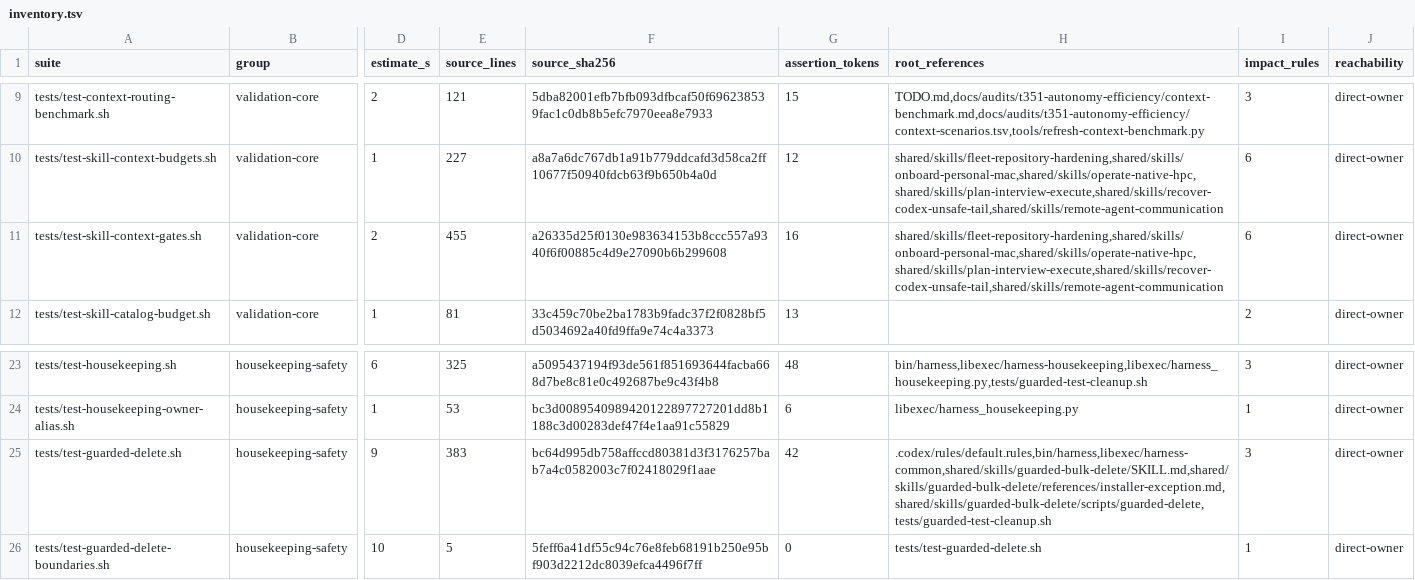
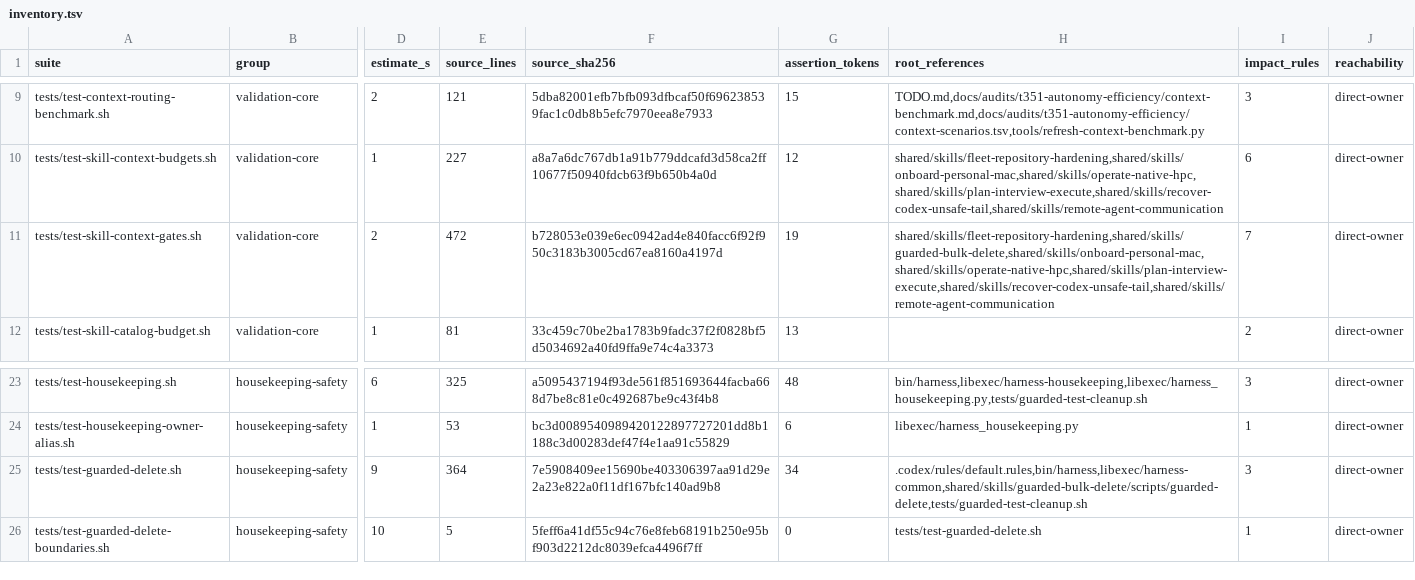
Before and after one commit to rioyokotalab/harness, a TSV file: docs/audits/nit002-essential-tests/inventory.tsv, drawn as a sheet; only a part is shown, gaps mark what is left out; the diff names each change by its address in the sheet, - before the commit and + after, or states it on an @@ line.

Commit message:
Separate guarded policy from transaction owners

```diff
--- a/docs/audits/nit002-essential-tests/inventory.tsv
+++ b/docs/audits/nit002-essential-tests/inventory.tsv
-E11 (source_lines): 455
+E11 (source_lines): 472
-F11 (source_sha256): a26335d25f0130e983634153b8ccc557a9340f6f00885c4d9e27090b6b299608
+F11 (source_sha256): b728053e039e6ec0942ad4e840facc6f92f950c3183b3005cd67ea8160a4197d
-G11 (assertion_tokens): 16
+G11 (assertion_tokens): 19
-H11 (root_references): shared/skills/fleet-repository-hardening,shared/skills/onboard-personal-mac,shared/skills/operate-native-hpc,shared/skills/plan-interview-execute,shared/skills/recover-codex-unsafe-tail,shared/skills/remote-agent-communication
+H11 (root_references): shared/skills/fleet-repository-hardening,shared/skills/guarded-bulk-delete,shared/skills/onboard-personal-mac,shared/skills/operate-native-hpc,shared/skills/plan-interview-execute,shared/skills/recover-codex-unsafe-tail,shared/skills/remote-agent-communication
-I11 (impact_rules): 6
+I11 (impact_rules): 7
-E25 (source_lines): 383
+E25 (source_lines): 364
-F25 (source_sha256): bc64d995db758affccd80381d3f3176257bab7a4c0582003c7f02418029f1aae
+F25 (source_sha256): 7e5908409ee15690be403306397aa91d29e2a23e822a0f11df167bfc140ad9b8
-G25 (assertion_tokens): 42
+G25 (assertion_tokens): 34
-H25 (root_references): .codex/rules/default.rules,bin/harness,libexec/harness-common,shared/skills/guarded-bulk-delete/SKILL.md,shared/skills/guarded-bulk-delete/references/installer-exception.md,shared/skills/guarded-bulk-delete/scripts/guarded-delete,tests/guarded-test-cleanup.sh
+H25 (root_references): .codex/rules/default.rules,bin/harness,libexec/harness-common,shared/skills/guarded-bulk-delete/scripts/guarded-delete,tests/guarded-test-cleanup.sh
```
Also changed, not shown: docs/audits/nit002-essential-tests/matched-darwin-timings.tsv, 4 other files.
